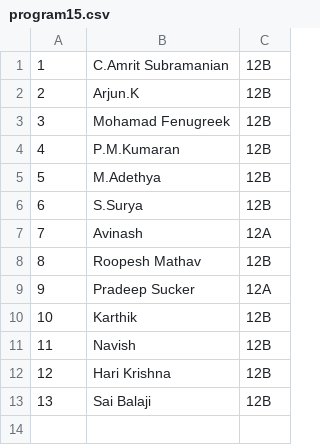
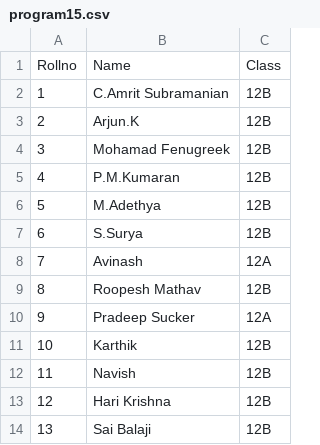
Before and after one commit to macromrit/computer_science_record_class12, a CSV file: program15/program15.csv, drawn as a sheet; the diff names each change by its address in the sheet, - before the commit and + after, or states it on an @@ line.

Commit message:
Update program15.csv

```diff
--- a/program15/program15.csv
+++ b/program15/program15.csv
+row 1: Rollno | Name | Class
```
